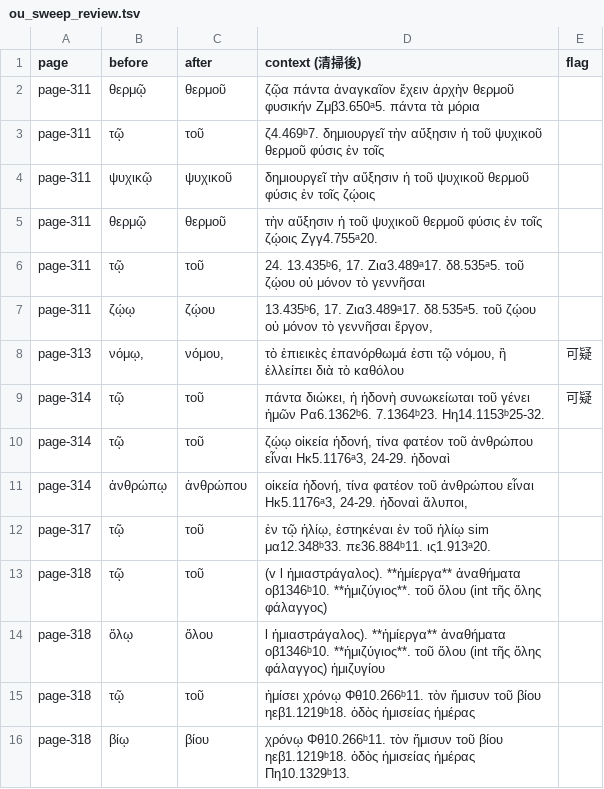
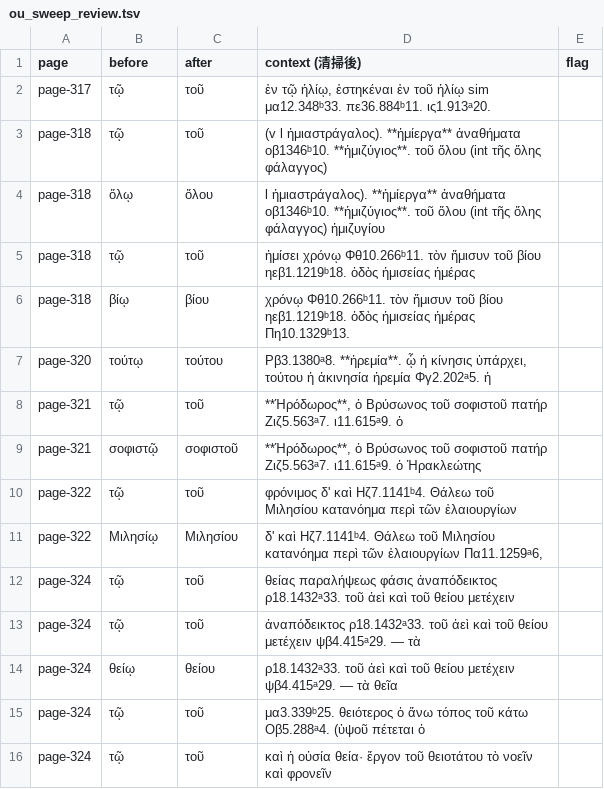
Before and after one commit to tuzzit/index_aristotelicus, a TSV file: data/ou_sweep_review.tsv, drawn as a sheet; only a part is shown; the shorter side is filled out with more unchanged rows; the diff names each change by its address in the sheet, - before the commit and + after, or states it on an @@ line.

```diff
--- a/data/ou_sweep_review.tsv
+++ b/data/ou_sweep_review.tsv
-row 2: page-311 | θερμῷ | θερμοῦ | ζῷα πάντα ἀναγκαῖον ἔχειν ἀρχὴν θερμοῦ φυσικήν Ζμβ3.650ᵃ5. πάντα τὰ μόρια
-row 3: page-311 | τῷ | τοῦ | ζ4.469ᵇ7. δημιουργεῖ τὴν αὔξησιν ἡ τοῦ ψυχικοῦ θερμοῦ φύσις ἐν τοῖς
-row 4: page-311 | ψυχικῷ | ψυχικοῦ | δημιουργεῖ τὴν αὔξησιν ἡ τοῦ ψυχικοῦ θερμοῦ φύσις ἐν τοῖς ζῴοις
-row 5: page-311 | θερμῷ | θερμοῦ | τὴν αὔξησιν ἡ τοῦ ψυχικοῦ θερμοῦ φύσις ἐν τοῖς ζῴοις Ζγγ4.755ᵃ20.
-row 6: page-311 | τῷ | τοῦ | 24. 13.435ᵇ6, 17. Ζια3.489ᵃ17. δ8.535ᵃ5. τοῦ ζῴου οὐ μόνον τὸ γεννῆσαι
-row 7: page-311 | ζῴῳ | ζῴου | 13.435ᵇ6, 17. Ζια3.489ᵃ17. δ8.535ᵃ5. τοῦ ζῴου οὐ μόνον τὸ γεννῆσαι ἔργον,
-row 8: page-313 | νόμῳ, | νόμου, | τὸ ἐπιεικὲς ἐπανόρθωμά ἐστι τῷ νόμου, ἢ ἐλλείπει διὰ τὸ καθόλου | 可疑
-row 9: page-314 | τῷ | τοῦ | πάντα διώκει, ἡ ἡδονὴ συνωκείωται τοῦ γένει ἡμῶν Ρα6.1362ᵇ6. 7.1364ᵇ23. Ηη14.1153ᵇ25-32. | 可疑
-row 10: page-314 | τῷ | τοῦ | ζῴῳ οἰκεία ἡδονή, τίνα φατέον τοῦ ἀνθρώπου εἶναι Ηκ5.1176ᵃ3, 24-29. ἡδοναὶ
-row 11: page-314 | ἀνθρώπῳ | ἀνθρώπου | οἰκεία ἡδονή, τίνα φατέον τοῦ ἀνθρώπου εἶναι Ηκ5.1176ᵃ3, 24-29. ἡδοναὶ ἄλυποι,
```
Also changed, not shown: data/diagnostics.tsv, src/glosses.tsv, 8 other files.
